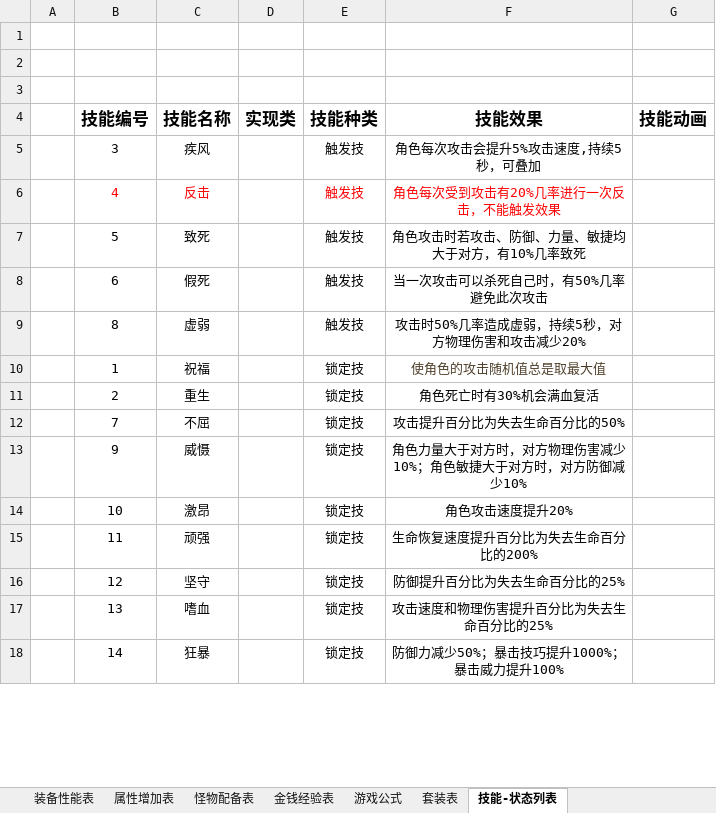
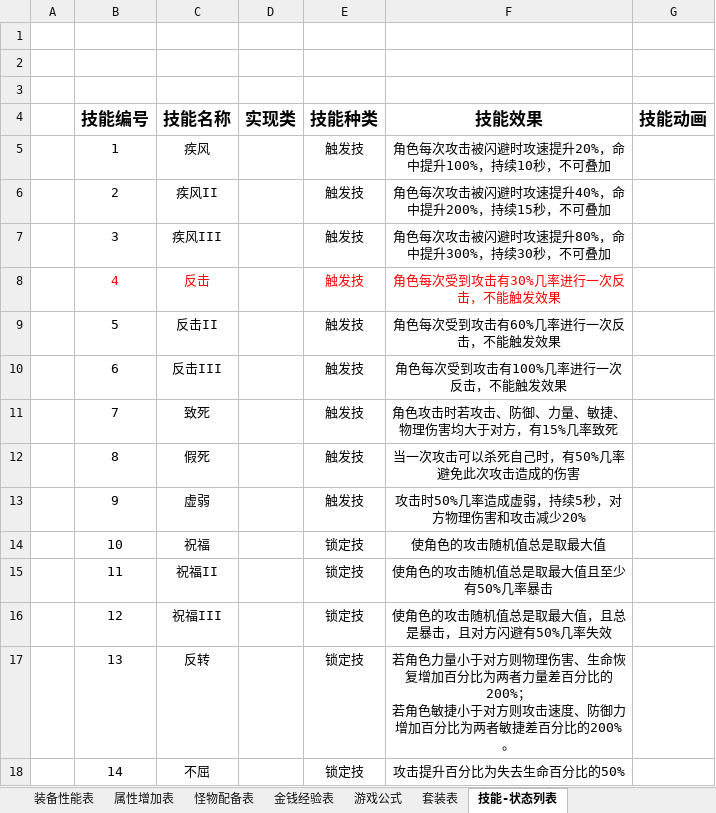
Before and after one commit to shashibici/AMTT, an Excel workbook: 装备列表.xlsx, sheet 技能-状态列表, drawn as a sheet; only a part is shown; values as stored, in another font and other column widths than the file's, no borders; removed rows and columns are numbered as before the commit, all else as after; ↵ is a line break in a cell; the diff covers the shown part only; the diff names each change by its address in the sheet, - before the commit and + after, or states it on an @@ line.

```diff
--- a/装备列表.xlsx (sheet 技能-状态列表)
+++ b/装备列表.xlsx (sheet 技能-状态列表)
+row 5:  | 1 | 疾风 |  | 触发技 | 角色每次攻击被闪避时攻速提升20%，命中提升100%，持续10秒，不可叠加
+row 6:  | 2 | 疾风II |  | 触发技 | 角色每次攻击被闪避时攻速提升40%，命中提升200%，持续15秒，不可叠加
-C7 (技能名称): 疾风
+C7 (技能名称): 疾风III
-F7 (技能效果): 角色每次攻击会提升5%攻击速度,持续5秒，可叠加
+F7 (技能效果): 角色每次攻击被闪避时攻速提升80%，命中提升300%，持续30秒，不可叠加
-F8 (技能效果): 角色每次受到攻击有20%几率进行一次反击，不能触发效果
+F8 (技能效果): 角色每次受到攻击有30%几率进行一次反击，不能触发效果
-C9 (技能名称): 致死
+C9 (技能名称): 反击II
-F9 (技能效果): 角色攻击时若攻击、防御、力量、敏捷均大于对方，有10%几率致死
+F9 (技能效果): 角色每次受到攻击有60%几率进行一次反击，不能触发效果
-C10 (技能名称): 假死
+C10 (技能名称): 反击III
-F10 (技能效果): 当一次攻击可以杀死自己时，有50%几率避免此次攻击
+F10 (技能效果): 角色每次受到攻击有100%几率进行一次反击，不能触发效果
+row 11:  | 7 | 致死 |  | 触发技 | 角色攻击时若攻击、防御、力量、敏捷、物理伤害均大于对方，有15%几率致死
-C12 (技能名称): 虚弱
+C12 (技能名称): 假死
-F12 (技能效果): 攻击时50%几率造成虚弱，持续5秒，对方物理伤害和攻击减少20%
+F12 (技能效果): 当一次攻击可以杀死自己时，有50%几率避免此次攻击造成的伤害
-row 10:  | 1 | 祝福 |  | 锁定技 | 使角色的攻击随机值总是取最大值
-row 11:  | 2 | 重生 |  | 锁定技 | 角色死亡时有30%机会满血复活
-row 12:  | 7 | 不屈 |  | 锁定技 | 攻击提升百分比为失去生命百分比的50%
-C13 (技能名称): 威慑
+C13 (技能名称): 虚弱
-E13 (技能种类): 锁定技
+E13 (技能种类): 触发技
-F13 (技能效果): 角色力量大于对方时，对方物理伤害减少10%；角色敏捷大于对方时，对方防御减少10%
+F13 (技能效果): 攻击时50%几率造成虚弱，持续5秒，对方物理伤害和攻击减少20%
-C14 (技能名称): 激昂
+C14 (技能名称): 祝福
-F14 (技能效果): 角色攻击速度提升20%
+F14 (技能效果): 使角色的攻击随机值总是取最大值
-C15 (技能名称): 顽强
+C15 (技能名称): 祝福II
-F15 (技能效果): 生命恢复速度提升百分比为失去生命百分比的200%
+F15 (技能效果): 使角色的攻击随机值总是取最大值且至少有50%几率暴击
-C16 (技能名称): 坚守
+C16 (技能名称): 祝福III
-F16 (技能效果): 防御提升百分比为失去生命百分比的25%
+F16 (技能效果): 使角色的攻击随机值总是取最大值，且总是暴击，且对方闪避有50%几率失效
-C17 (技能名称): 嗜血
+C17 (技能名称): 反转
-F17 (技能效果): 攻击速度和物理伤害提升百分比为失去生命百分比的25%
+F17 (技能效果): 若角色力量小于对方则物理伤害、生命恢复增加百分比为两者力量差百分比的200%； ↵ 若角色敏捷小于对方则攻击速度、防御力增加百分比为两者敏捷差百分比的200%。
-C18 (技能名称): 狂暴
+C18 (技能名称): 不屈
-F18 (技能效果): 防御力减少50%；暴击技巧提升1000%；暴击威力提升100%
+F18 (技能效果): 攻击提升百分比为失去生命百分比的50%
```
Also changed, not shown: 21 added rows, 3 edited cells and cell formats elsewhere in this sheet, 55 other files.
